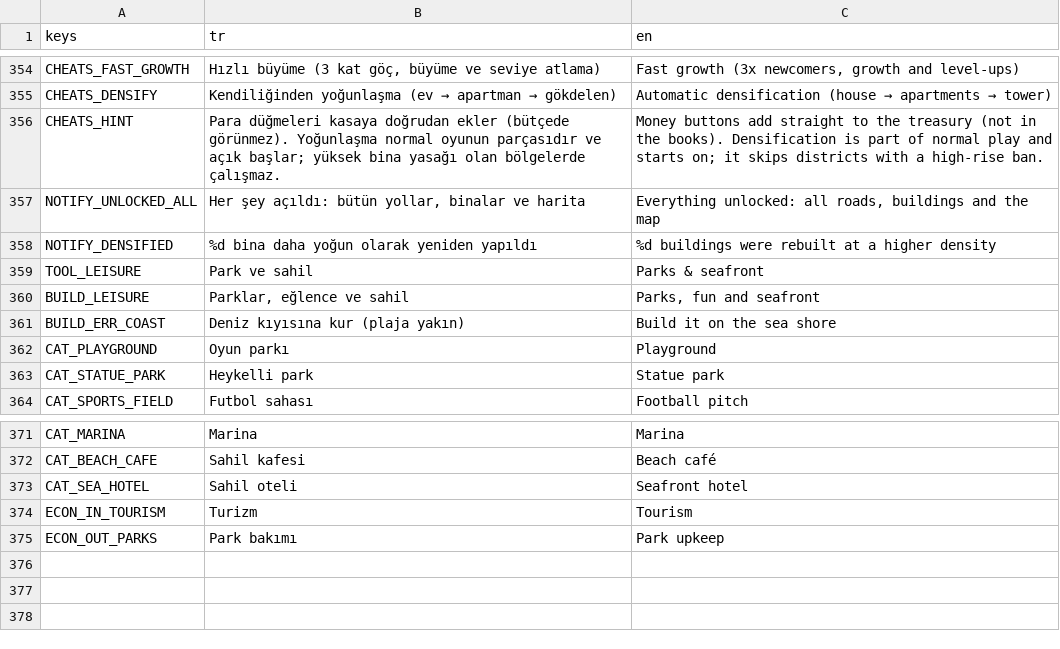
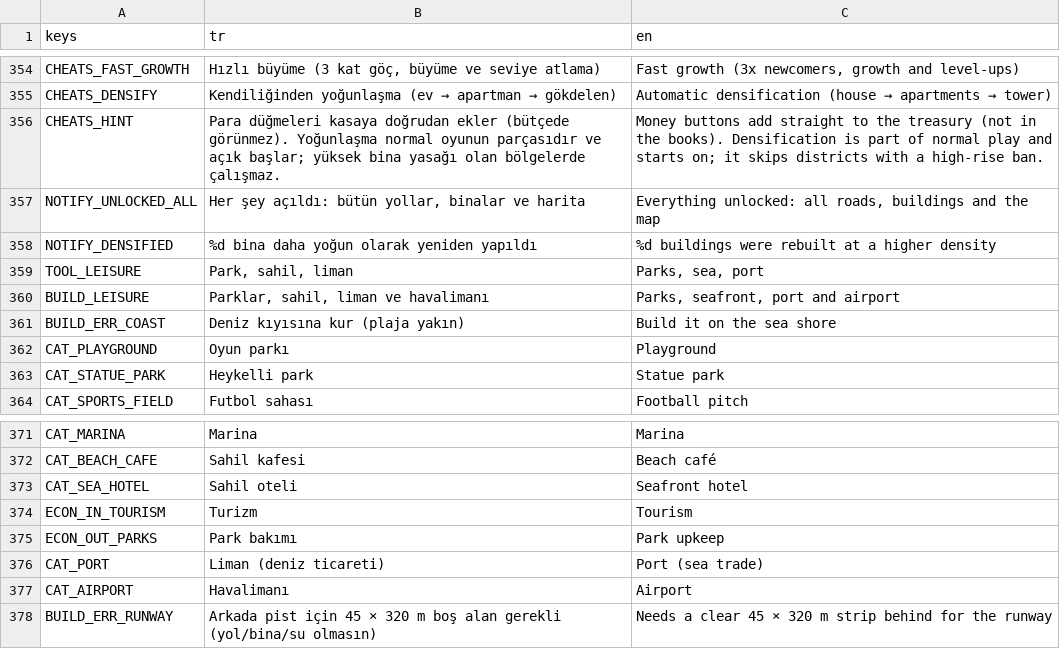
Before and after one commit to hasanali6/hasanali6.github.io, a CSV file: citysim/locale/strings.csv, drawn as a sheet; only a part is shown, gaps mark what is left out.

```diff
--- a/citysim/locale/strings.csv
+++ b/citysim/locale/strings.csv
@@ -358,4 +358,4 @@ NOTIFY_UNLOCKED_ALL,"Her şey açıldı: bütün yollar, binalar ve harita","Eve
 NOTIFY_DENSIFIED,%d bina daha yoğun olarak yeniden yapıldı,%d buildings were rebuilt at a higher density
-TOOL_LEISURE,Park ve sahil,Parks & seafront
-BUILD_LEISURE,"Parklar, eğlence ve sahil","Parks, fun and seafront"
+TOOL_LEISURE,"Park, sahil, liman","Parks, sea, port"
+BUILD_LEISURE,"Parklar, sahil, liman ve havalimanı","Parks, seafront, port and airport"
 BUILD_ERR_COAST,Deniz kıyısına kur (plaja yakın),Build it on the sea shore
@@ -375 +375,4 @@ ECON_IN_TOURISM,Turizm,Tourism
 ECON_OUT_PARKS,Park bakımı,Park upkeep
+CAT_PORT,Liman (deniz ticareti),Port (sea trade)
+CAT_AIRPORT,Havalimanı,Airport
+BUILD_ERR_RUNWAY,Arkada pist için 45 × 320 m boş alan gerekli (yol/bina/su olmasın),Needs a clear 45 × 320 m strip behind for the runway
```
Also changed, not shown: 10 other files.
